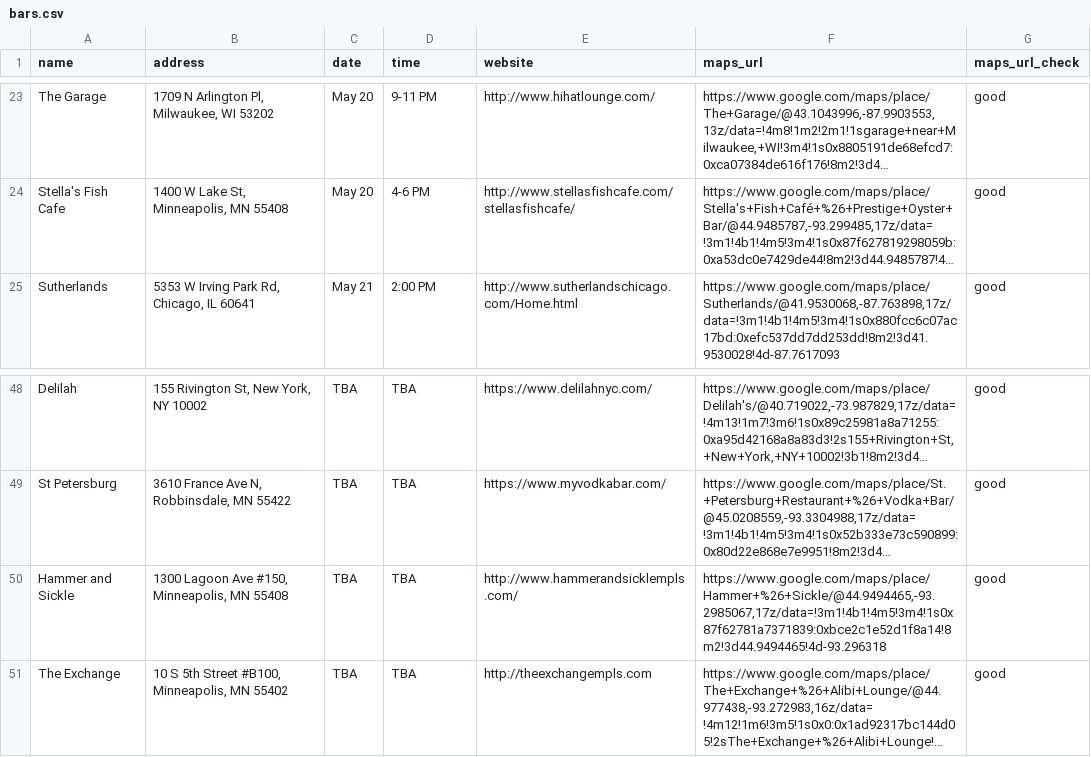
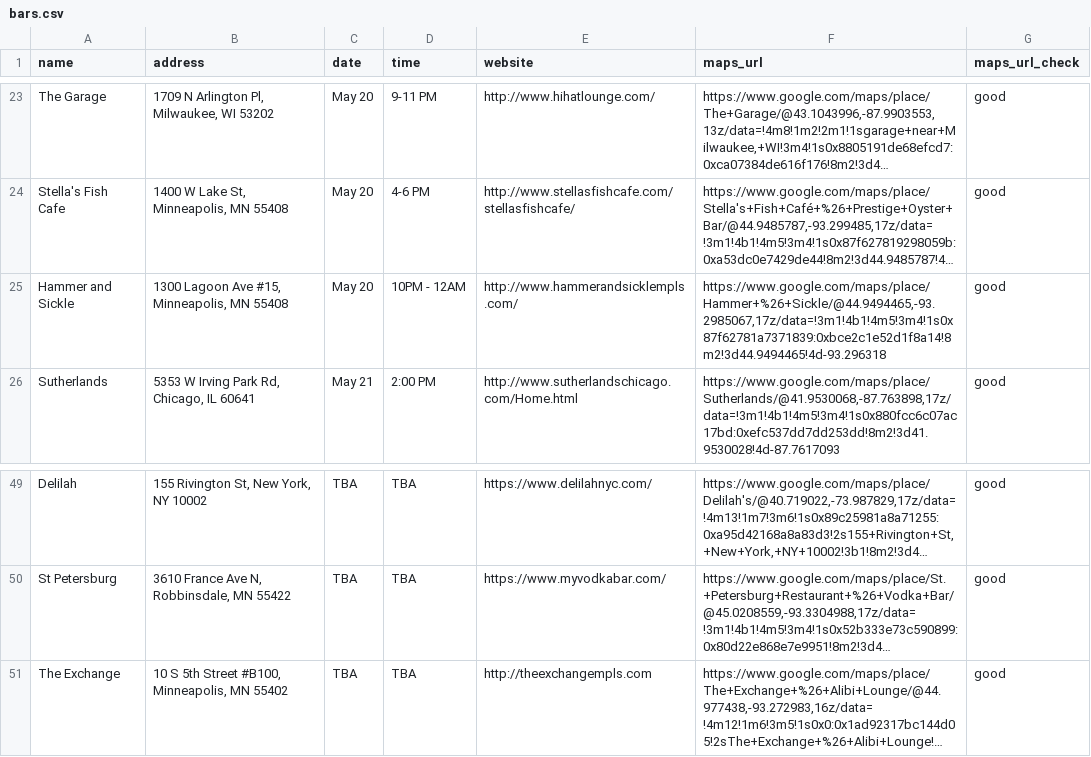
Before and after one commit to russian-standard-vodka/muleweek, a CSV file: bars.csv, drawn as a sheet; only a part is shown, gaps mark what is left out; long unchanged cells end in …; removed rows and columns are numbered as before the commit, all else as after; the diff names each change by its address in the sheet, - before the commit and + after, or states it on an @@ line.

Commit message:
Update bars.csv

```diff
--- a/bars.csv
+++ b/bars.csv
+row 25: Hammer and Sickle | 1300 Lagoon Ave #15, Minneapolis, MN 55408 | May 20 | 10PM - 12AM | http://www.hammerandsicklempls.com/ | https://www.google.com/maps/place/Hammer+%26+Sickle/@44.9494465,-93.2985067,17z/data=!3m1!4b1!4m5!3m4!1s0x87f62781a7371839:0xbce2c1e52d1f8a14!8m2!3d44.9494465!4d-93.296318 | good
-row 50: Hammer and Sickle | 1300 Lagoon Ave #150, Minneapolis, MN 55408 | TBA | TBA | http://www.hammerandsicklempls.com/ | https://www.google.com/maps/place/Hammer+%26+Sickle/@44.9494465,-93.2985067,17z/data=!3m1!4b1!4m5!3m4!1s0x87f62781a7371839:0xbce2c1e52d1f8a14!8m2!3d44.9494465!4d-93.296318 | good
```
